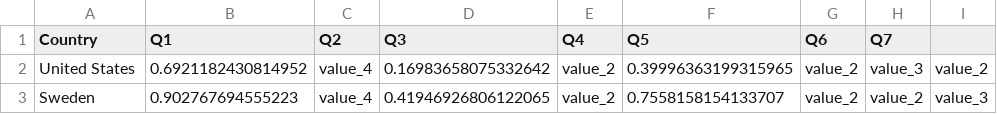
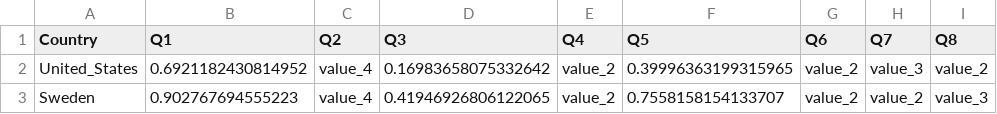
Before and after one commit to adelinaand/Project-2, a CSV file: data.csv, drawn as a sheet; the diff names each change by its address in the sheet, - before the commit and + after, or states it on an @@ line.

```diff
--- a/data.csv
+++ b/data.csv
-I1: (empty)
+I1: Q8
-A2 (Country): United States
+A2 (Country): United_States
```
Also changed, not shown: 1 other file.
